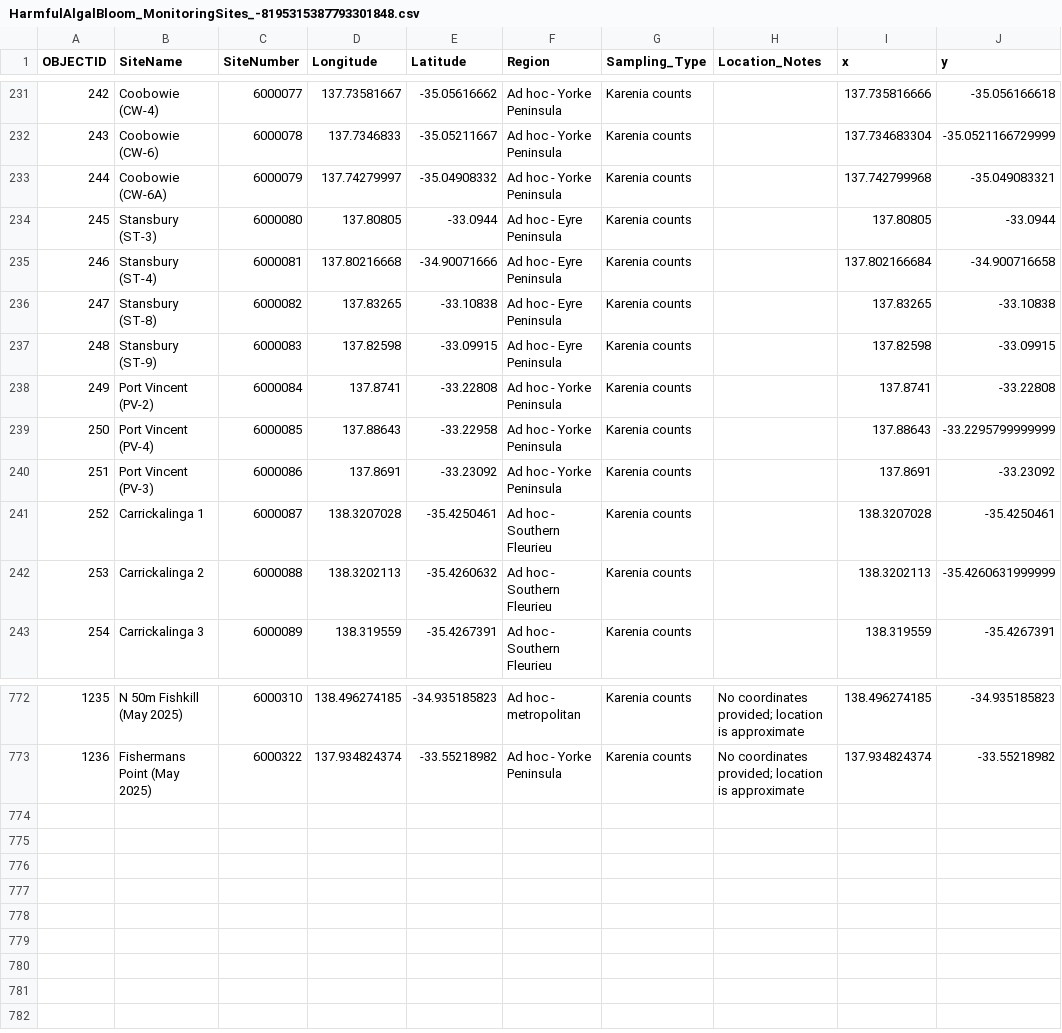
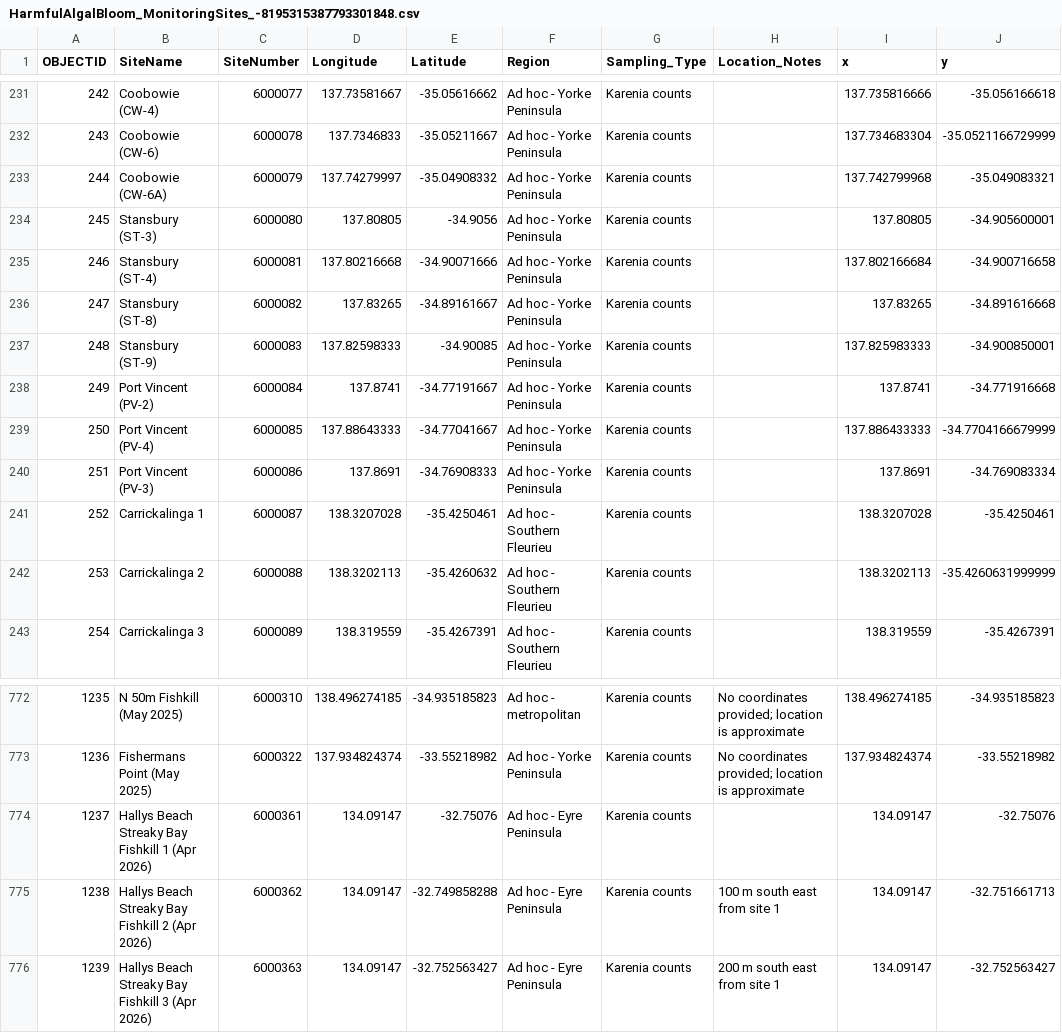
Before and after one commit to LukeMosley/SA_Algal_Bloom, a CSV file: HarmfulAlgalBloom_MonitoringSites_-8195315387793301848.csv, drawn as a sheet; only a part is shown, gaps mark what is left out.

Commit message:
Add files via upload

```diff
--- a/HarmfulAlgalBloom_MonitoringSites_-8195315387793301848.csv
+++ b/HarmfulAlgalBloom_MonitoringSites_-8195315387793301848.csv
@@ -233,9 +233,9 @@
 244,Coobowie (CW-6A),6000079,137.74279997,-35.04908332,Ad hoc - Yorke Peninsula,Karenia counts,,137.742799968,-35.049083321
-245,Stansbury (ST-3),6000080,137.80805,-33.0944,Ad hoc - Eyre Peninsula,Karenia counts,,137.80805,-33.0944
-246,Stansbury (ST-4),6000081,137.80216668,-34.90071666,Ad hoc - Eyre Peninsula,Karenia counts,,137.802166684,-34.900716658
-247,Stansbury (ST-8),6000082,137.83265,-33.10838,Ad hoc - Eyre Peninsula,Karenia counts,,137.83265,-33.10838
-248,Stansbury (ST-9),6000083,137.82598,-33.09915,Ad hoc - Eyre Peninsula,Karenia counts,,137.82598,-33.09915
-249,Port Vincent (PV-2),6000084,137.8741,-33.22808,Ad hoc - Yorke Peninsula,Karenia counts,,137.8741,-33.22808
-250,Port Vincent (PV-4),6000085,137.88643,-33.22958,Ad hoc - Yorke Peninsula,Karenia counts,,137.88643,-33.2295799999999
-251,Port Vincent (PV-3),6000086,137.8691,-33.23092,Ad hoc - Yorke Peninsula,Karenia counts,,137.8691,-33.23092
+245,Stansbury (ST-3),6000080,137.80805,-34.9056,Ad hoc - Yorke Peninsula,Karenia counts,,137.80805,-34.905600001
+246,Stansbury (ST-4),6000081,137.80216668,-34.90071666,Ad hoc - Yorke Peninsula,Karenia counts,,137.802166684,-34.900716658
+247,Stansbury (ST-8),6000082,137.83265,-34.89161667,Ad hoc - Yorke Peninsula,Karenia counts,,137.83265,-34.891616668
+248,Stansbury (ST-9),6000083,137.82598333,-34.90085,Ad hoc - Yorke Peninsula,Karenia counts,,137.825983333,-34.900850001
+249,Port Vincent (PV-2),6000084,137.8741,-34.77191667,Ad hoc - Yorke Peninsula,Karenia counts,,137.8741,-34.771916668
+250,Port Vincent (PV-4),6000085,137.88643333,-34.77041667,Ad hoc - Yorke Peninsula,Karenia counts,,137.886433333,-34.7704166679999
+251,Port Vincent (PV-3),6000086,137.8691,-34.76908333,Ad hoc - Yorke Peninsula,Karenia counts,,137.8691,-34.769083334
 252,Carrickalinga 1,6000087,138.3207028,-35.4250461,Ad hoc - Southern Fleurieu,Karenia counts,,138.3207028,-35.4250461
@@ -777 +777,4 @@
 1236,Fishermans Point (May 2025),6000322,137.934824374,-33.55218982,Ad hoc - Yorke Peninsula,Karenia counts,No coordinates provided; location is approximate,137.934824374,-33.55218982
+1237,Hallys Beach Streaky Bay Fishkill 1 (Apr 2026),6000361,134.09147,-32.75076,Ad hoc - Eyre Peninsula,Karenia counts,,134.09147,-32.75076
+1238,Hallys Beach Streaky Bay Fishkill 2 (Apr 2026),6000362,134.09147,-32.749858288,Ad hoc - Eyre Peninsula,Karenia counts,100 m south east from site 1,134.09147,-32.751661713
+1239,Hallys Beach Streaky Bay Fishkill 3 (Apr 2026),6000363,134.09147,-32.752563427,Ad hoc - Eyre Peninsula,Karenia counts,200 m south east from site 1,134.09147,-32.752563427
```
